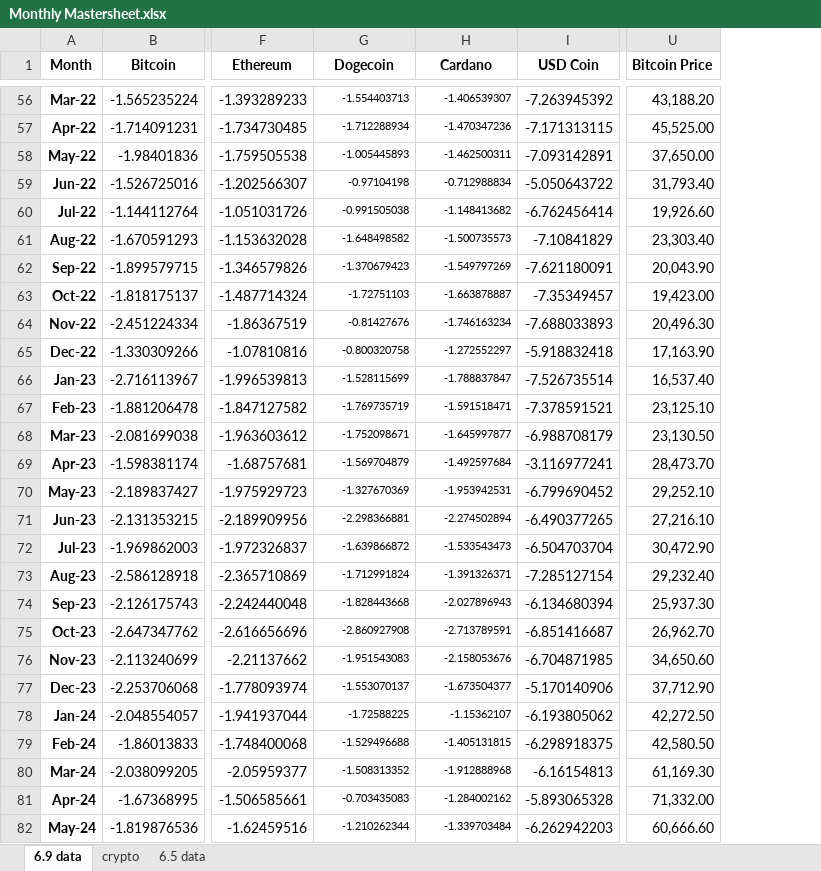
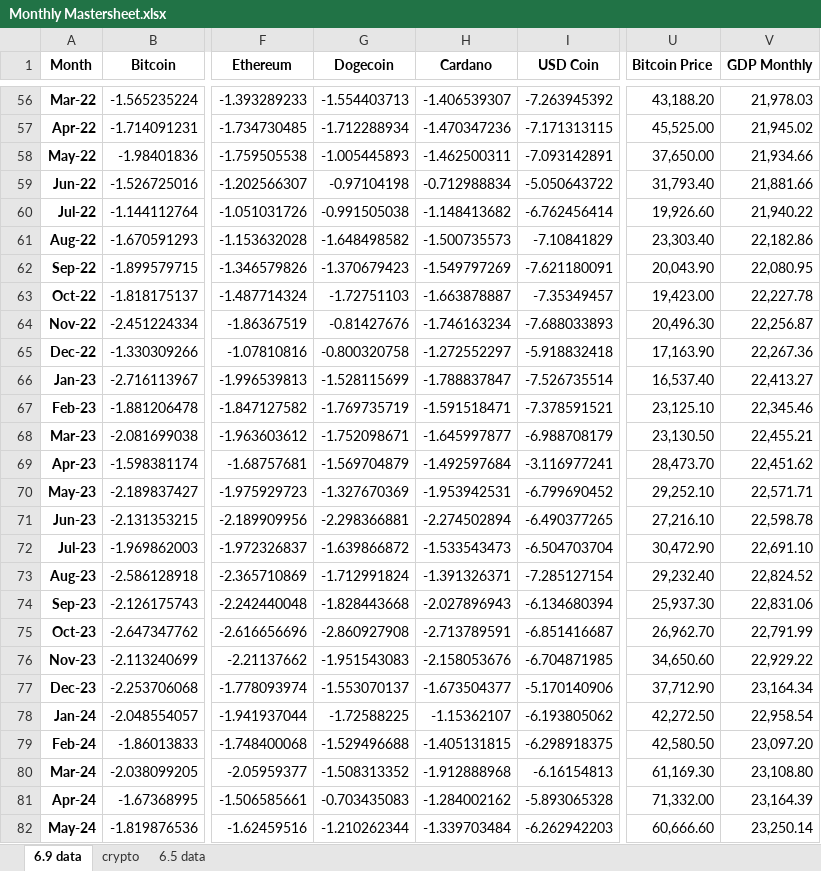
Before and after one commit to tianyishen701/CryptoMacroecon-Prediction-CSUREMM, an Excel workbook: data/Monthly Mastersheet.xlsx, sheet 6.9 data, drawn as a sheet; only a part is shown, gaps mark what is left out; values as stored, in another font and other column widths than the file's, no borders; charts and pictures not drawn; the diff covers the shown part only; the diff names each change by its address in the sheet, - before the commit and + after, or states it on an @@ line.

Commit message:
Added monthly GDP back to sheet

```diff
--- a/data/Monthly Mastersheet.xlsx (sheet 6.9 data)
+++ b/data/Monthly Mastersheet.xlsx (sheet 6.9 data)
+column V (GDP Monthly), rows 56-82: 21,978.03 | 21,945.02 | 21,934.66 | 21,881.66 | 21,940.22 | 22,182.86 | 22,080.95 | 22,227.78 | 22,256.87 | 22,267.36 | 22,413.27 | 22,345.46 | 22,455.21 | 22,451.62 | 22,571.71 | 22,598.78 | 22,691.10 | 22,824.52 | 22,831.06 | 22,791.99 | 22,929.22 | 23,164.34 | 22,958.54 | 23,097.20 | 23,108.80 | 23,164.39 | 23,250.14
@@ G56:H82 text size: larger @@
```
Also changed, not shown: cell formats elsewhere in this sheet.
